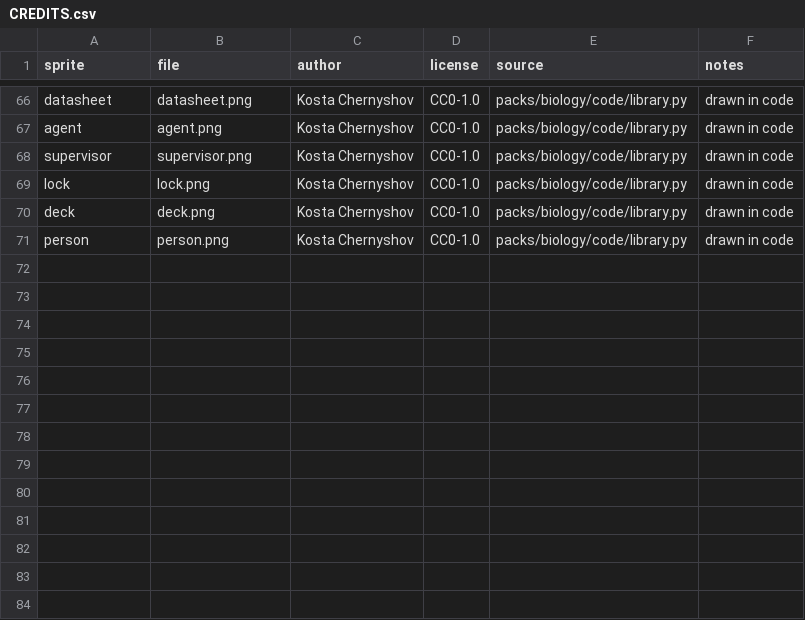
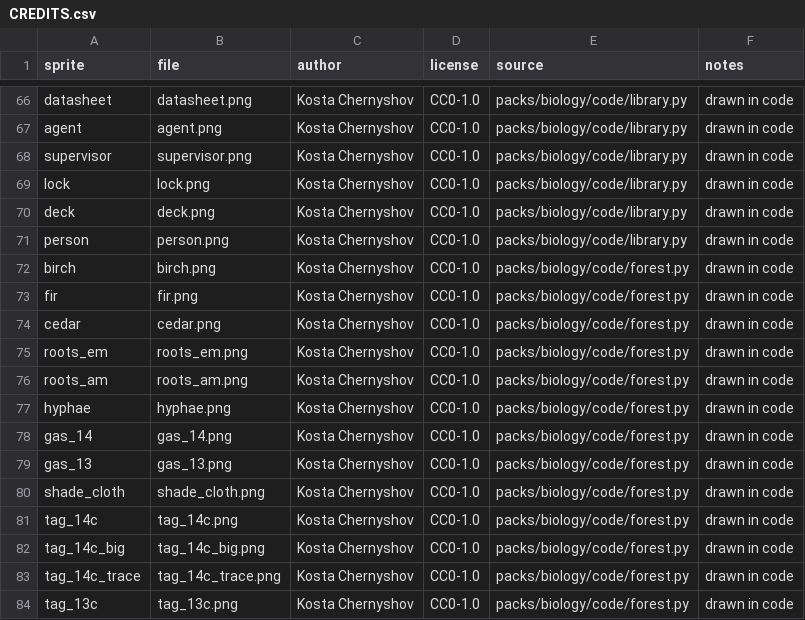
Before and after one commit to kostachernyshov/pixel_science, a CSV file: packs/biology/sprites/CREDITS.csv, drawn as a sheet; only a part is shown, gaps mark what is left out; the diff names each change by its address in the sheet, - before the commit and + after, or states it on an @@ line.

```diff
--- a/packs/biology/sprites/CREDITS.csv
+++ b/packs/biology/sprites/CREDITS.csv
+row 72: birch | birch.png | Kosta Chernyshov | CC0-1.0 | packs/biology/code/forest.py | drawn in code
+row 73: fir | fir.png | Kosta Chernyshov | CC0-1.0 | packs/biology/code/forest.py | drawn in code
+row 74: cedar | cedar.png | Kosta Chernyshov | CC0-1.0 | packs/biology/code/forest.py | drawn in code
+row 75: roots_em | roots_em.png | Kosta Chernyshov | CC0-1.0 | packs/biology/code/forest.py | drawn in code
+row 76: roots_am | roots_am.png | Kosta Chernyshov | CC0-1.0 | packs/biology/code/forest.py | drawn in code
+row 77: hyphae | hyphae.png | Kosta Chernyshov | CC0-1.0 | packs/biology/code/forest.py | drawn in code
+row 78: gas_14 | gas_14.png | Kosta Chernyshov | CC0-1.0 | packs/biology/code/forest.py | drawn in code
+row 79: gas_13 | gas_13.png | Kosta Chernyshov | CC0-1.0 | packs/biology/code/forest.py | drawn in code
+row 80: shade_cloth | shade_cloth.png | Kosta Chernyshov | CC0-1.0 | packs/biology/code/forest.py | drawn in code
+row 81: tag_14c | tag_14c.png | Kosta Chernyshov | CC0-1.0 | packs/biology/code/forest.py | drawn in code
+row 82: tag_14c_big | tag_14c_big.png | Kosta Chernyshov | CC0-1.0 | packs/biology/code/forest.py | drawn in code
+row 83: tag_14c_trace | tag_14c_trace.png | Kosta Chernyshov | CC0-1.0 | packs/biology/code/forest.py | drawn in code
+row 84: tag_13c | tag_13c.png | Kosta Chernyshov | CC0-1.0 | packs/biology/code/forest.py | drawn in code
```
Also changed, not shown: 25 other files.
